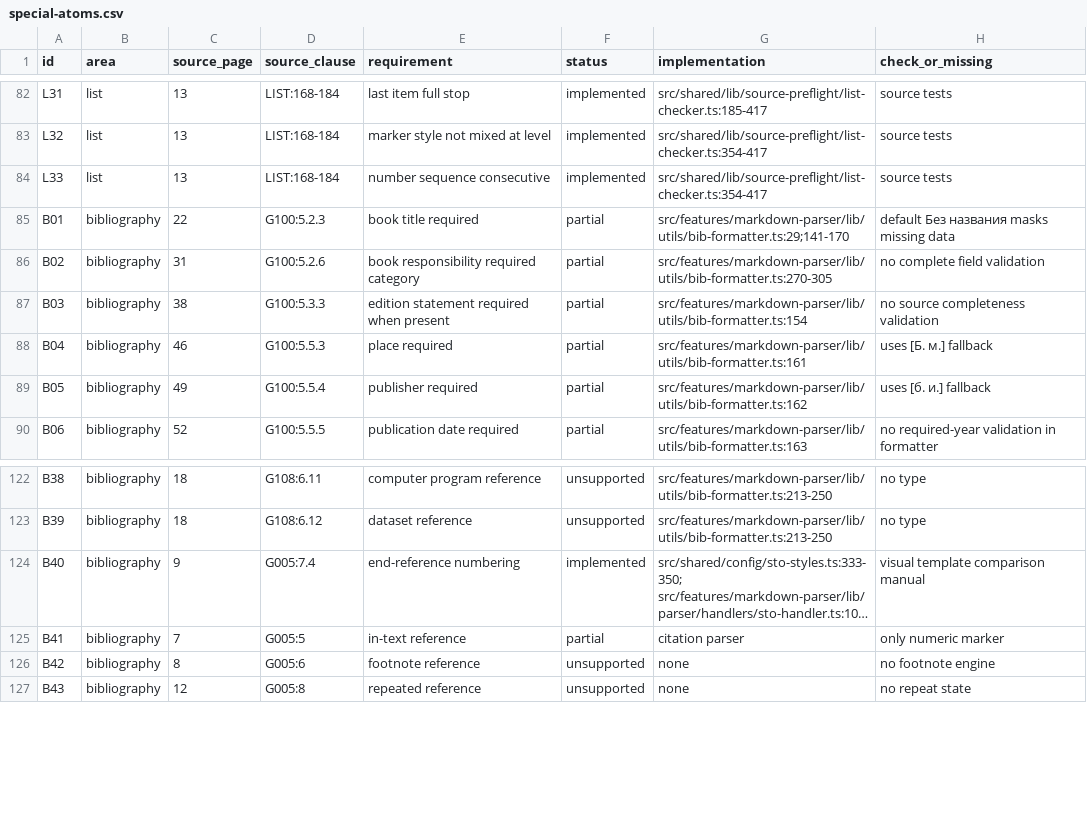
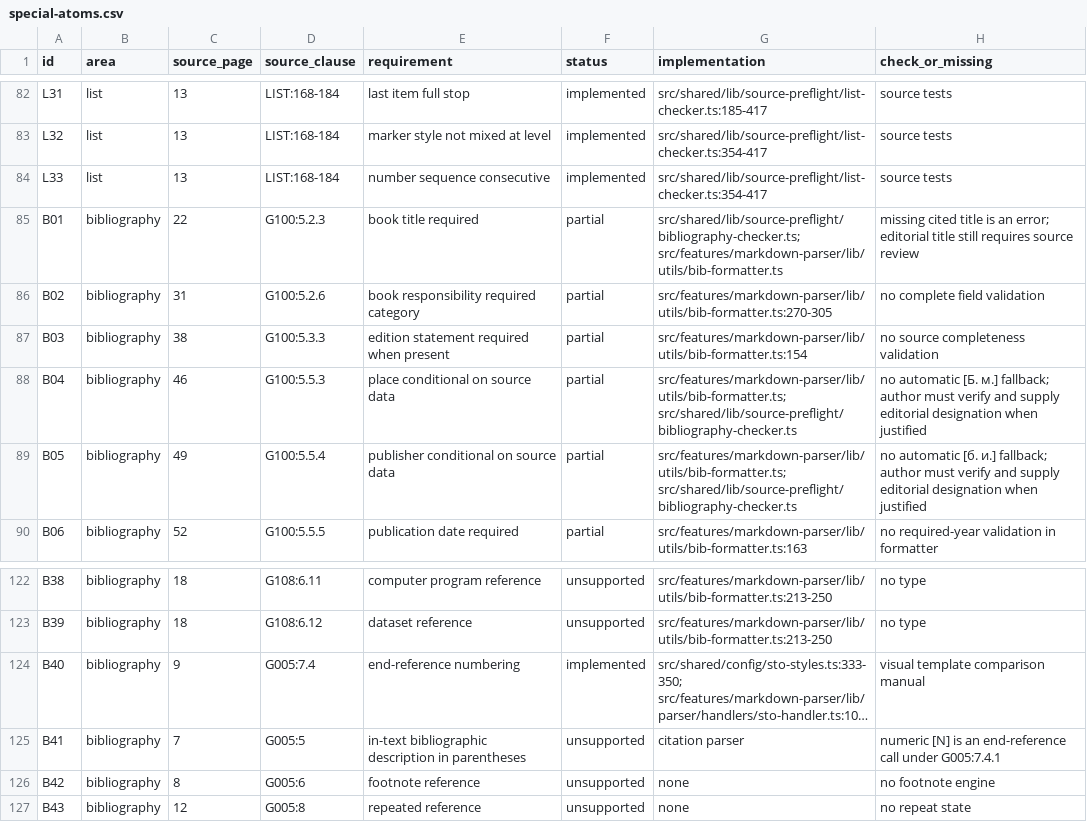
Before and after one commit to Horcag/sto-report-generator, a CSV file: docs/audits/2026-09-22-sto-coverage/special-atoms.csv, drawn as a sheet; only a part is shown, gaps mark what is left out; long unchanged cells end in …; the diff names each change by its address in the sheet, - before the commit and + after, or states it on an @@ line.

Commit message:
Align bibliography checks and numbered citations with GOST matrix

```diff
--- a/docs/audits/2026-09-22-sto-coverage/special-atoms.csv
+++ b/docs/audits/2026-09-22-sto-coverage/special-atoms.csv
-G85 (implementation): src/features/markdown-parser/lib/utils/bib-formatter.ts:29;141-170
+G85 (implementation): src/shared/lib/source-preflight/bibliography-checker.ts; src/features/markdown-parser/lib/utils/bib-formatter.ts
-H85 (check_or_missing): default Без названия masks missing data
+H85 (check_or_missing): missing cited title is an error; editorial title still requires source review
-E88 (requirement): place required
+E88 (requirement): place conditional on source data
-G88 (implementation): src/features/markdown-parser/lib/utils/bib-formatter.ts:161
+G88 (implementation): src/features/markdown-parser/lib/utils/bib-formatter.ts; src/shared/lib/source-preflight/bibliography-checker.ts
-H88 (check_or_missing): uses [Б. м.] fallback
+H88 (check_or_missing): no automatic [Б. м.] fallback; author must verify and supply editorial designation when justified
-E89 (requirement): publisher required
+E89 (requirement): publisher conditional on source data
-G89 (implementation): src/features/markdown-parser/lib/utils/bib-formatter.ts:162
+G89 (implementation): src/features/markdown-parser/lib/utils/bib-formatter.ts; src/shared/lib/source-preflight/bibliography-checker.ts
-H89 (check_or_missing): uses [б. и.] fallback
+H89 (check_or_missing): no automatic [б. и.] fallback; author must verify and supply editorial designation when justified
-E125 (requirement): in-text reference
+E125 (requirement): in-text bibliographic description in parentheses
-F125 (status): partial
+F125 (status): unsupported
-H125 (check_or_missing): only numeric marker
+H125 (check_or_missing): numeric [N] is an end-reference call under G005:7.4.1
```
Also changed, not shown: docs/audits/2026-09-22-sto-coverage/coverage-status-matrix.csv, docs/audits/2026-09-22-sto-coverage/full-matrix.csv, 15 other files.
